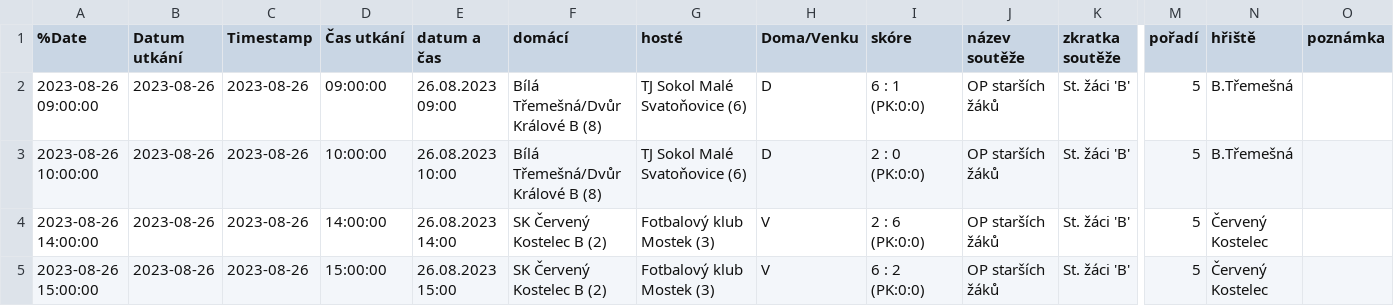
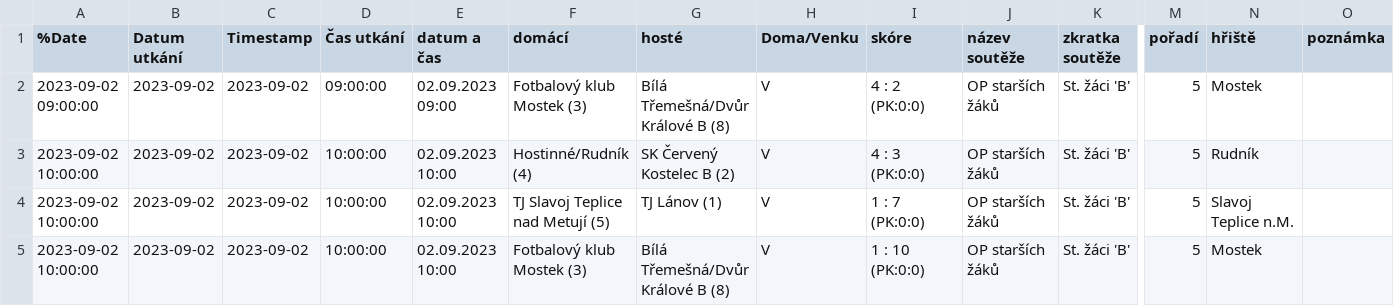
Before and after one commit to MustafaHadzi/bt_matches, a CSV file: utkani_St_zaci.csv, drawn as a sheet; only a part is shown, gaps mark what is left out; the diff covers the shown part only; the diff names each change by its address in the sheet, - before the commit and + after, or states it on an @@ line.

Commit message:
Committing file utkani_St_zaci.csv

```diff
--- a/utkani_St_zaci.csv
+++ b/utkani_St_zaci.csv
-A2 (%Date): 2023-08-26 09:00:00
+A2 (%Date): 2023-09-02 09:00:00
-B2:B5 (Datum utkání): 2023-08-26
+B2:B5 (Datum utkání): 2023-09-02
-C2:C5 (Timestamp): 2023-08-26
+C2:C5 (Timestamp): 2023-09-02
-E2 (datum a čas): 26.08.2023 09:00
+E2 (datum a čas): 02.09.2023 09:00
-F2 (domácí): Bílá Třemešná/Dvůr Králové B (8)
+F2 (domácí): Fotbalový klub Mostek (3)
-G2 (hosté): TJ Sokol Malé Svatoňovice (6)
+G2 (hosté): Bílá Třemešná/Dvůr Králové B (8)
-H2:H3 (Doma/Venku): D
+H2:H3 (Doma/Venku): V
-I2 (skóre): 6 : 1 (PK:0:0)
+I2 (skóre): 4 : 2 (PK:0:0)
-N2 (hřiště): B.Třemešná
+N2 (hřiště): Mostek
-A3 (%Date): 2023-08-26 10:00:00
+A3 (%Date): 2023-09-02 10:00:00
-E3 (datum a čas): 26.08.2023 10:00
+E3 (datum a čas): 02.09.2023 10:00
-F3 (domácí): Bílá Třemešná/Dvůr Králové B (8)
+F3 (domácí): Hostinné/Rudník (4)
-G3 (hosté): TJ Sokol Malé Svatoňovice (6)
+G3 (hosté): SK Červený Kostelec B (2)
-I3 (skóre): 2 : 0 (PK:0:0)
+I3 (skóre): 4 : 3 (PK:0:0)
-N3 (hřiště): B.Třemešná
+N3 (hřiště): Rudník
-A4 (%Date): 2023-08-26 14:00:00
+A4 (%Date): 2023-09-02 10:00:00
-D4 (Čas utkání): 14:00:00
+D4 (Čas utkání): 10:00:00
-E4 (datum a čas): 26.08.2023 14:00
+E4 (datum a čas): 02.09.2023 10:00
-F4 (domácí): SK Červený Kostelec B (2)
+F4 (domácí): TJ Slavoj Teplice nad Metují (5)
-G4 (hosté): Fotbalový klub Mostek (3)
+G4 (hosté): TJ Lánov (1)
-I4 (skóre): 2 : 6 (PK:0:0)
+I4 (skóre): 1 : 7 (PK:0:0)
-N4 (hřiště): Červený Kostelec
+N4 (hřiště): Slavoj Teplice n.M.
-A5 (%Date): 2023-08-26 15:00:00
+A5 (%Date): 2023-09-02 10:00:00
-D5 (Čas utkání): 15:00:00
+D5 (Čas utkání): 10:00:00
-E5 (datum a čas): 26.08.2023 15:00
+E5 (datum a čas): 02.09.2023 10:00
-F5 (domácí): SK Červený Kostelec B (2)
+F5 (domácí): Fotbalový klub Mostek (3)
-G5 (hosté): Fotbalový klub Mostek (3)
+G5 (hosté): Bílá Třemešná/Dvůr Králové B (8)
-I5 (skóre): 6 : 2 (PK:0:0)
+I5 (skóre): 1 : 10 (PK:0:0)
-N5 (hřiště): Červený Kostelec
+N5 (hřiště): Mostek
```
Also changed, not shown: 36 edited cells elsewhere in this file.
